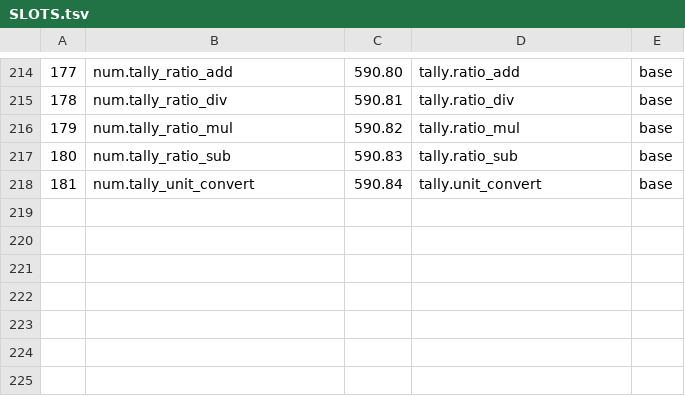
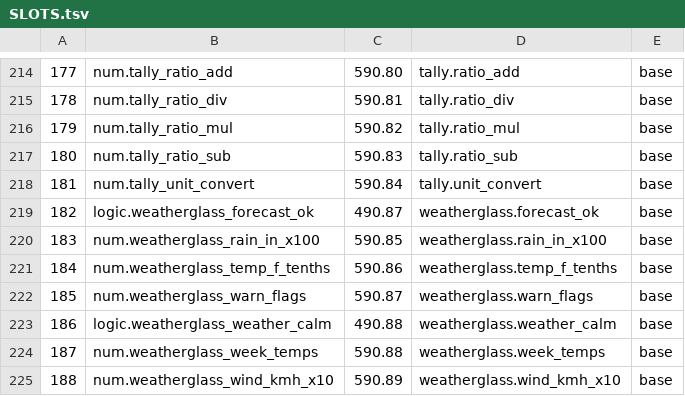
Before and after one commit to sykomiked/ZEDEC-XERO-VULPINE-V1.0.0, a TSV file: kernel/src/alexandria/SLOTS.tsv, drawn as a sheet; only a part is shown, gaps mark what is left out; the diff names each change by its address in the sheet, - before the commit and + after, or states it on an @@ line.

```diff
--- a/kernel/src/alexandria/SLOTS.tsv
+++ b/kernel/src/alexandria/SLOTS.tsv
+row 219: 182 | logic.weatherglass_forecast_ok | 490.87 | weatherglass.forecast_ok | base
+row 220: 183 | num.weatherglass_rain_in_x100 | 590.85 | weatherglass.rain_in_x100 | base
+row 221: 184 | num.weatherglass_temp_f_tenths | 590.86 | weatherglass.temp_f_tenths | base
+row 222: 185 | num.weatherglass_warn_flags | 590.87 | weatherglass.warn_flags | base
+row 223: 186 | logic.weatherglass_weather_calm | 490.88 | weatherglass.weather_calm | base
+row 224: 187 | num.weatherglass_week_temps | 590.88 | weatherglass.week_temps | base
+row 225: 188 | num.weatherglass_wind_kmh_x10 | 590.89 | weatherglass.wind_kmh_x10 | base
```
Also changed, not shown: kernel/src/apps/CHECKS.tsv, kernel/src/apps/CONCEPTS.tsv, 22 other files.
